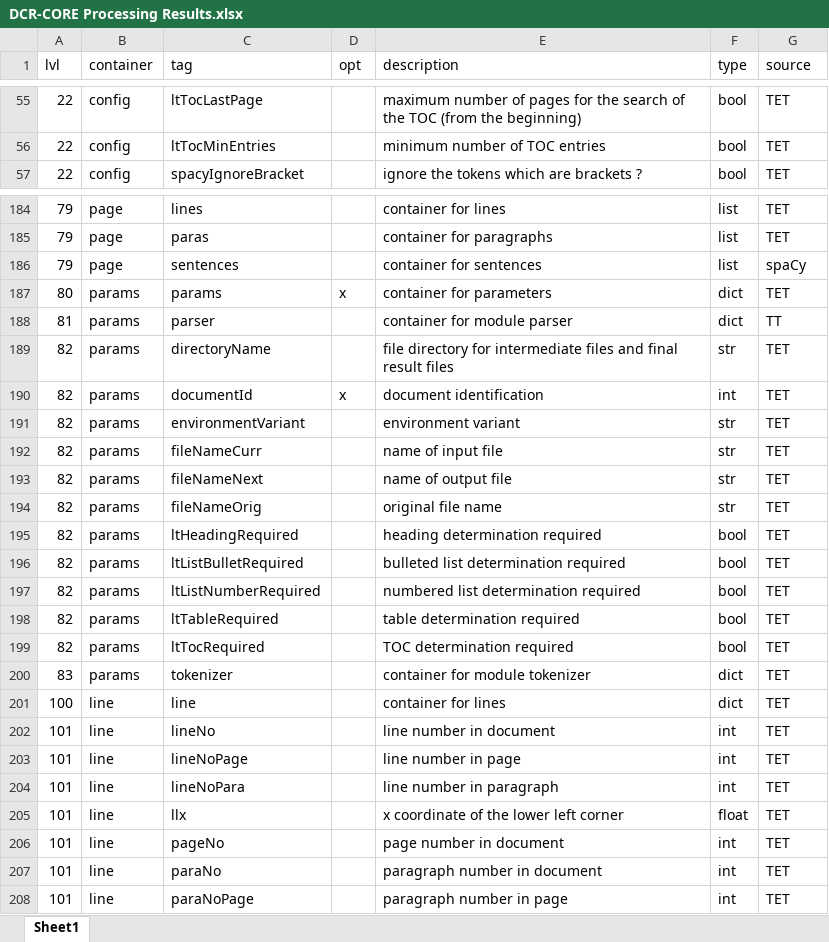
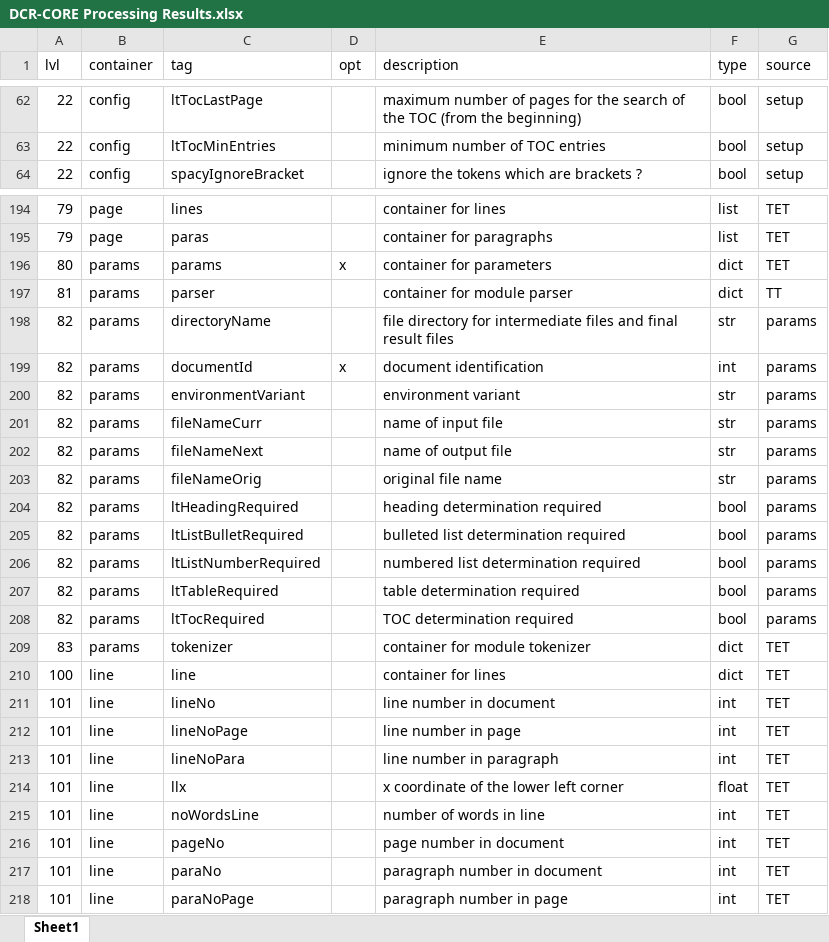
Before and after one commit to KonnexionsGmbH/dcr-core, an Excel workbook: resources/data/DCR-CORE Processing Results.xlsx, sheet Sheet1, drawn as a sheet; only a part is shown, gaps mark what is left out; values as stored, in another font and other column widths than the file's, no cell formats; removed rows and columns are numbered as before the commit, all else as after; the diff covers the shown part only; the diff names each change by its address in the sheet, - before the commit and + after, or states it on an @@ line.

```diff
--- a/resources/data/DCR-CORE Processing Results.xlsx (sheet Sheet1)
+++ b/resources/data/DCR-CORE Processing Results.xlsx (sheet Sheet1)
-G62:G64 (source): TET
+G62:G64 (source): setup
-row 186: 79 | page | sentences |  | container for sentences | list | spaCy
-G198:G208 (source): TET
+G198:G208 (source): params
+row 215: 101 | line | noWordsLine |  | number of words in line | int | TET
```
Also changed, not shown: other rows of this sheet, cell formats, 16 other files.
